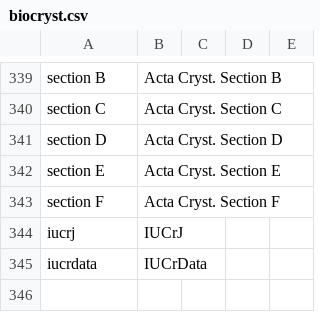
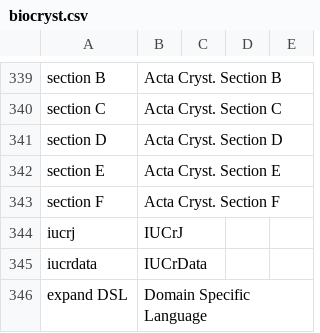
Before and after one commit to MooersLab/biological-crystallography-voice-in, a CSV file: biocryst.csv, drawn as a sheet; only a part is shown, gaps mark what is left out.

Commit message:
Update biocryst.csv

```diff
--- a/biocryst.csv
+++ b/biocryst.csv
@@ -350 +350,2 @@ iucrj,IUCrJ
 iucrdata,IUCrData
+expand DSL,Domain Specific Language
```
